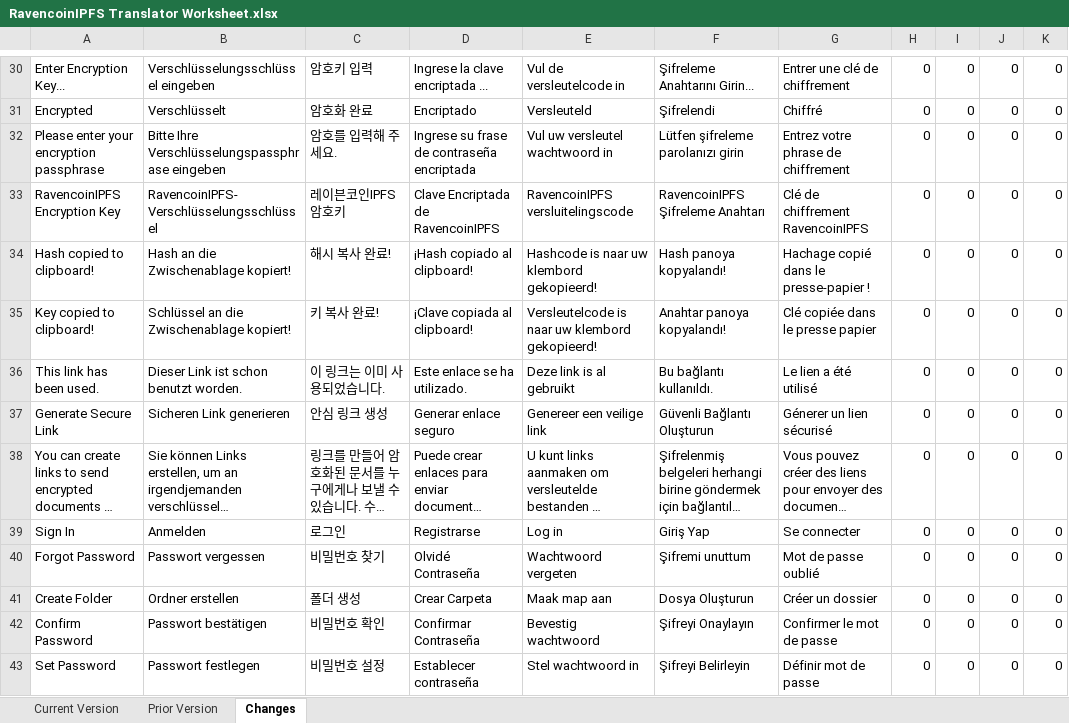
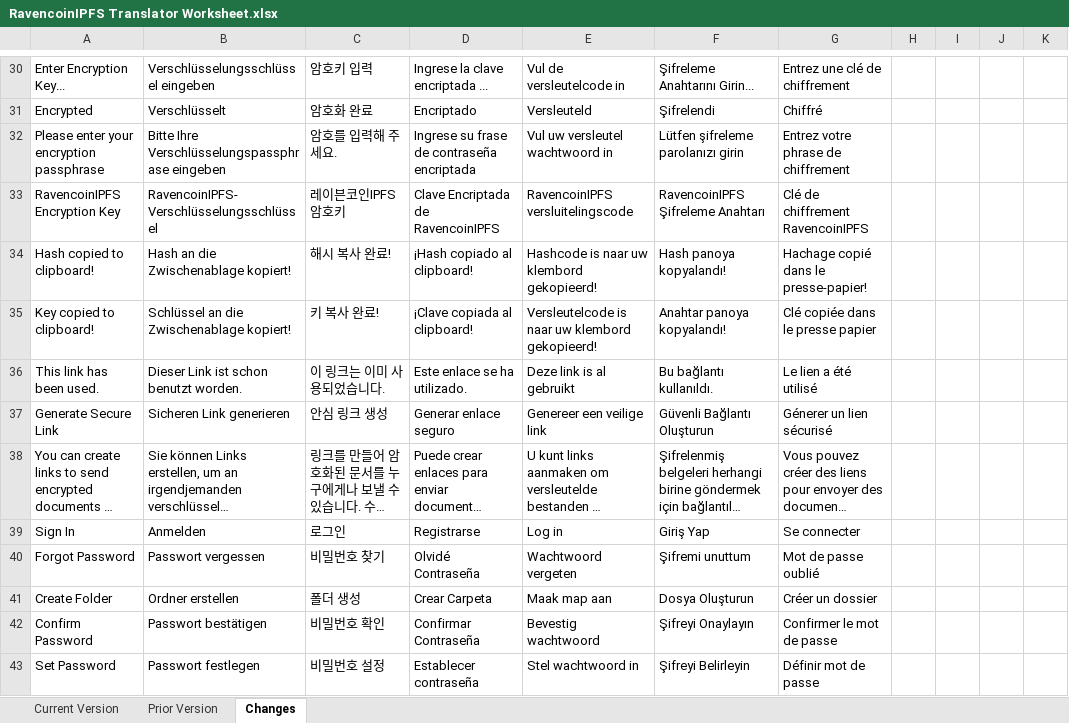
Before and after one commit to MangoFarmAssets/RavencoinIPFS-Translations, an Excel workbook: RavencoinIPFS Translator Worksheet.xlsx, sheet Changes, drawn as a sheet; only a part is shown, gaps mark what is left out; long unchanged cells end in …; values as stored, in another font and other column widths than the file's, no borders; charts and pictures and conditional formats not drawn; the diff covers the shown part only; the diff names each change by its address in the sheet, - before the commit and + after, or states it on an @@ line.

```diff
--- a/RavencoinIPFS Translator Worksheet.xlsx (sheet Changes)
+++ b/RavencoinIPFS Translator Worksheet.xlsx (sheet Changes)
-G30: Entrer une clé de chiffrement
+G30: Entrez une clé de chiffrement
-H30:H43: 0
+H30:H43: (empty)
-I30:I43: 0
+I30:I43: (empty)
-J30:J43: 0
+J30:J43: (empty)
-K30:K43: 0
+K30:K43: (empty)
-G34: Hachage copié dans le presse-papier !
+G34: Hachage copié dans le presse-papier!
```
Also changed, not shown: 574 edited cells elsewhere in this sheet, sheet Current Version, charts or pictures.
